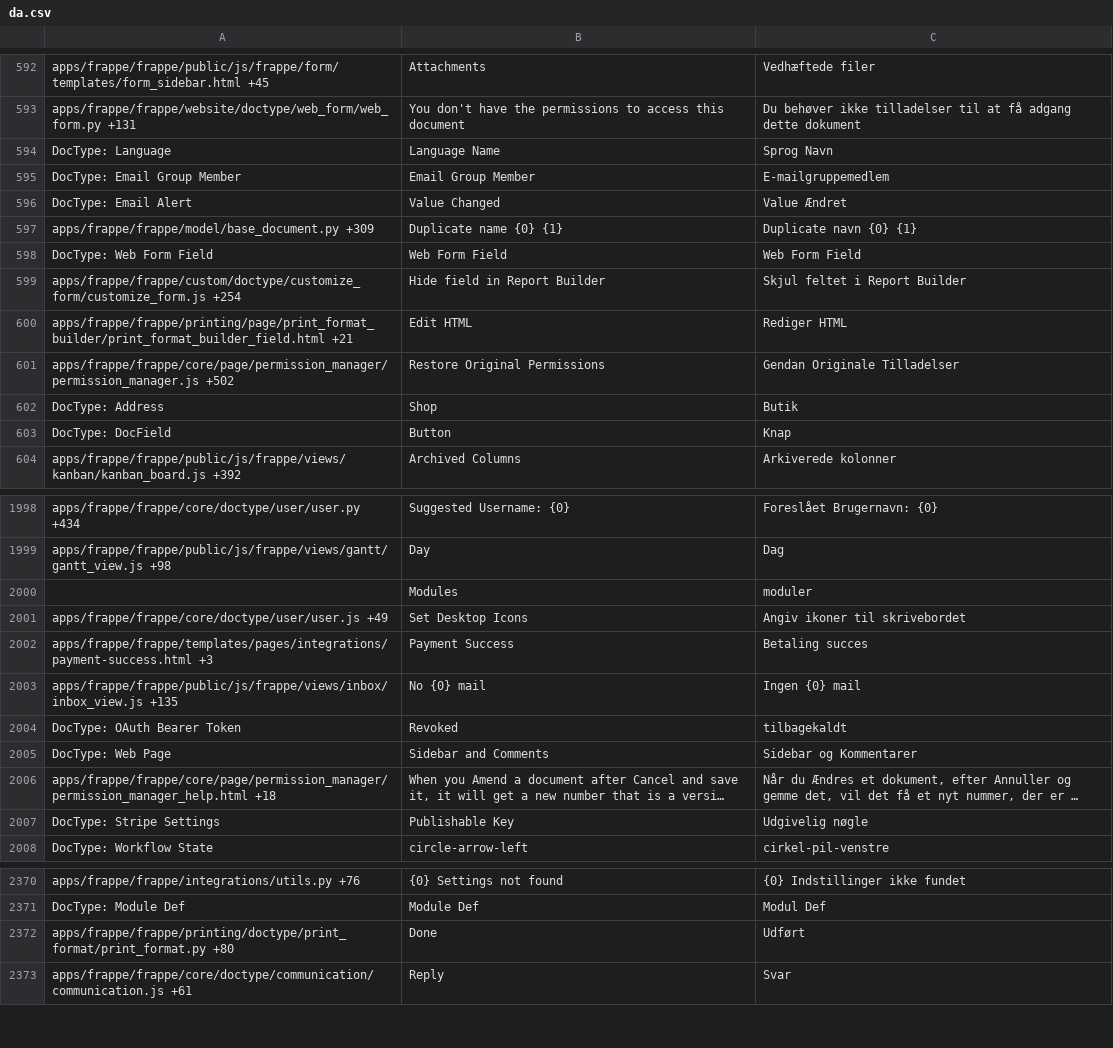
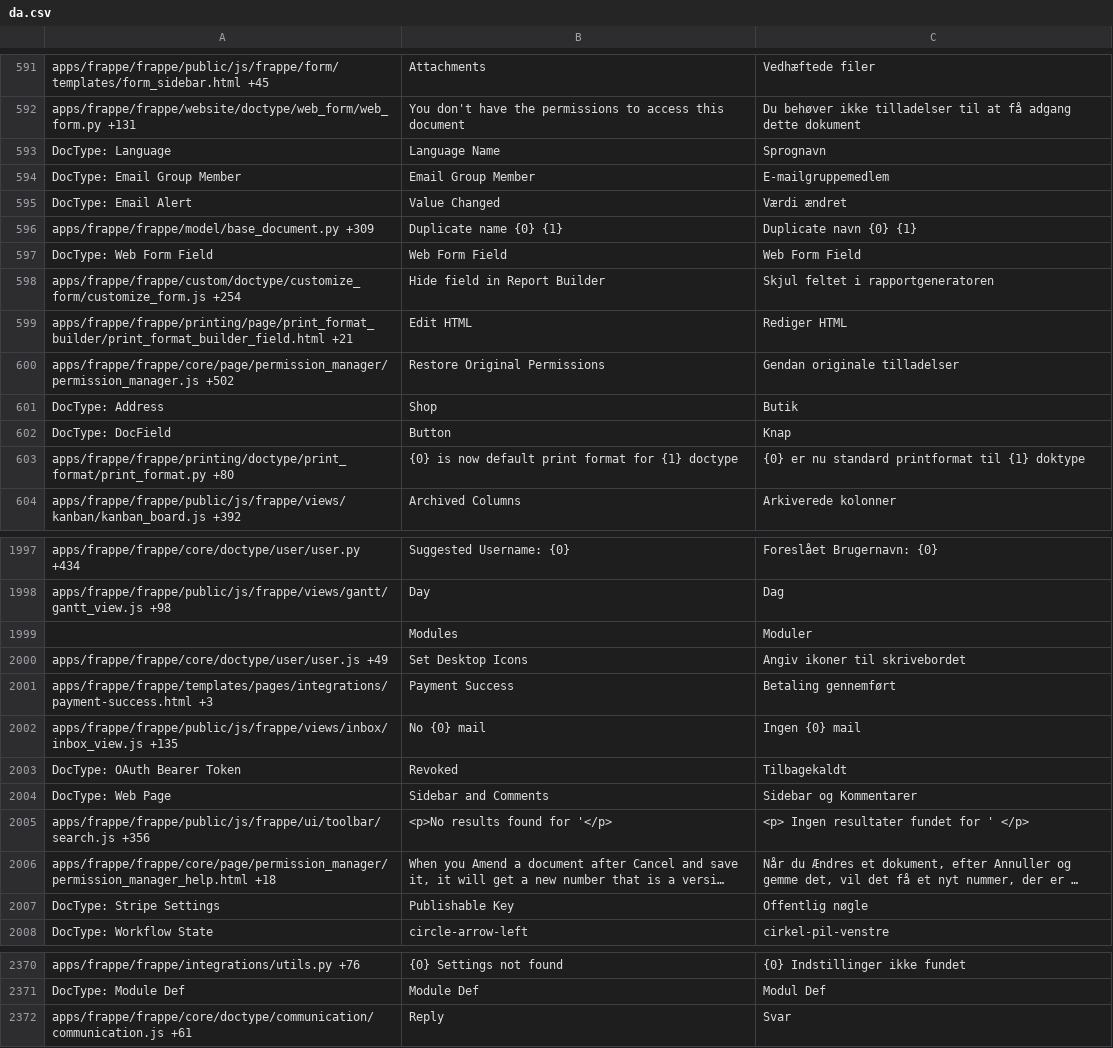
Before and after one commit to frappe/frappe, a CSV file: frappe/translations/da.csv, drawn as a sheet; only a part is shown, gaps mark what is left out; long unchanged cells end in …; removed rows and columns are numbered as before the commit, all else as after; the diff covers the shown part only; the diff names each change by its address in the sheet, - before the commit and + after, or states it on an @@ line.

Commit message:
[translation] translation updates

```diff
--- a/frappe/translations/da.csv
+++ b/frappe/translations/da.csv
-C593: Sprog Navn
+C593: Sprognavn
-C595: Value Ændret
+C595: Værdi ændret
-C598: Skjul feltet i Report Builder
+C598: Skjul feltet i rapportgeneratoren
-C600: Gendan Originale Tilladelser
+C600: Gendan originale tilladelser
+row 603: apps/frappe/frappe/printing/doctype/print_format/print_format.py +80 | {0} is now default print format for {1} doctype | {0} er nu standard printformat til {1} doktype
-C1999: moduler
+C1999: Moduler
-C2001: Betaling succes
+C2001: Betaling gennemført
-C2003: tilbagekaldt
+C2003: Tilbagekaldt
@@ row 346 moved to row 2005: apps/frappe/frappe/public/js/frappe/ui/t… @@
-C2007: Udgivelig nøgle
+C2007: Offentlig nøgle
-row 2372: apps/frappe/frappe/printing/doctype/print_format/print_format.py +80 | Done | Udført
```
Also changed, not shown: 6 moved rows and 131 edited cells elsewhere in this file, frappe/translations/bn.csv, frappe/translations/km.csv, 57 other files.
